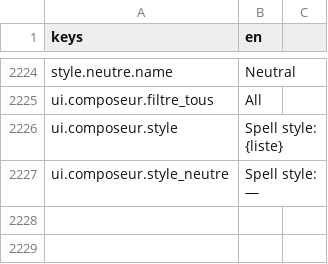
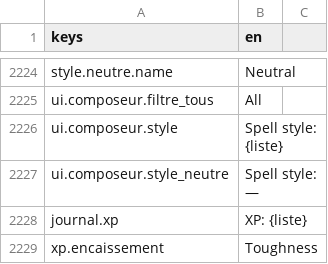
Before and after one commit to devmarcpro/sensen, a CSV file: godot/locale/en.csv, drawn as a sheet; only a part is shown, gaps mark what is left out; the diff names each change by its address in the sheet, - before the commit and + after, or states it on an @@ line.

```diff
--- a/godot/locale/en.csv
+++ b/godot/locale/en.csv
+row 2228: journal.xp | XP: {liste}
+row 2229: xp.encaissement | Toughness
```
Also changed, not shown: godot/locale/fr.csv, 8 other files.
